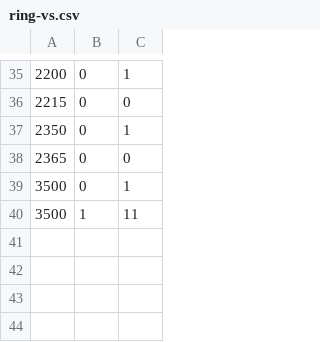
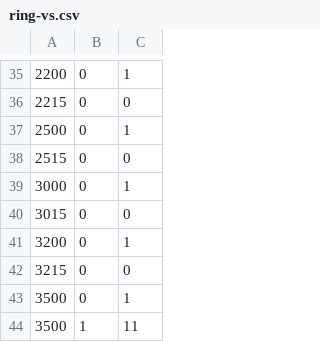
Before and after one commit to SMarioMan/mksc, a CSV file: tools/ring/inputs/ring-vs.csv, drawn as a sheet; only a part is shown, gaps mark what is left out.

```diff
--- a/tools/ring/inputs/ring-vs.csv
+++ b/tools/ring/inputs/ring-vs.csv
@@ -36,4 +36,8 @@
 2215,0,0
-2350,0,1
-2365,0,0
+2500,0,1
+2515,0,0
+3000,0,1
+3015,0,0
+3200,0,1
+3215,0,0
 3500,0,1
```
Also changed, not shown: tools/ring/inputs/vs-to-battle.csv, 40 other files.
